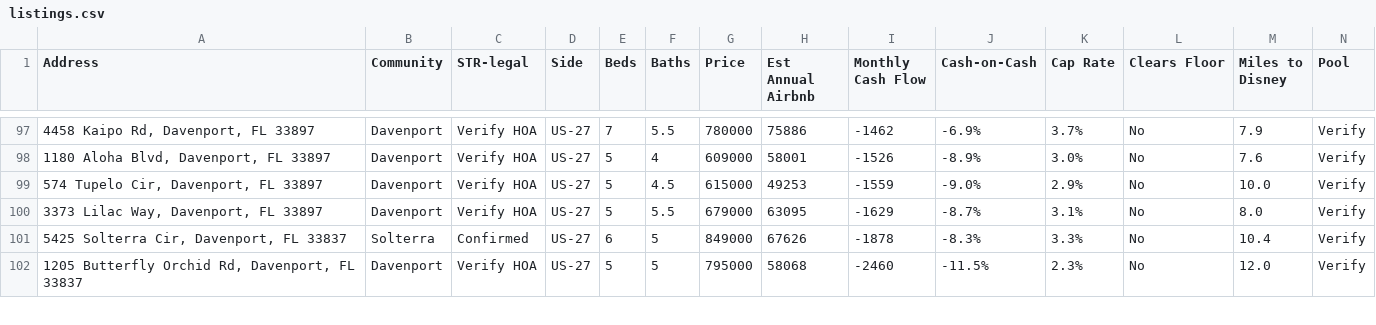
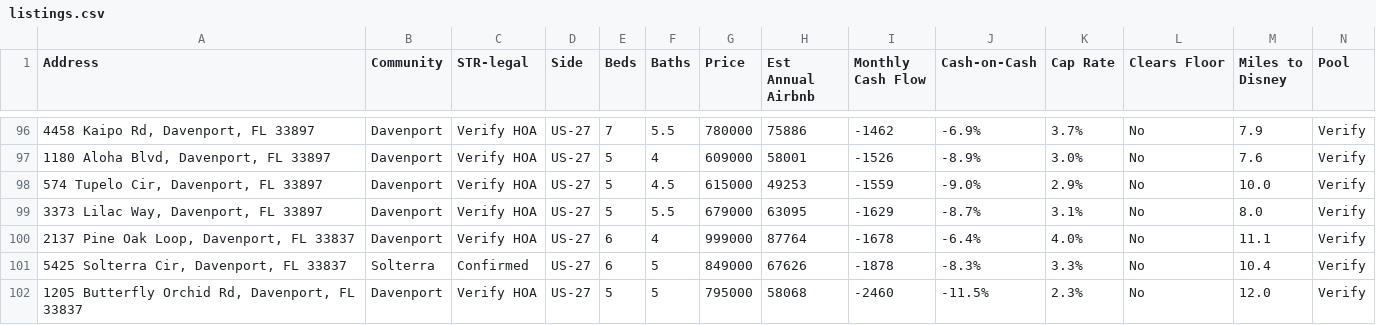
Before and after one commit to mjleo478/str-agent, a CSV file: listings.csv, drawn as a sheet; only a part is shown, gaps mark what is left out; rows hold the shown columns only; the diff covers the shown part only; the diff names each change by its address in the sheet, - before the commit and + after, or states it on an @@ line.

```diff
--- a/listings.csv
+++ b/listings.csv
+row 100: 2137 Pine Oak Loop, Davenport, FL 33837 | Davenport | Verify HOA | US-27 | 6 | 4 | 999000 | 87764 | -1678 | -6.4% | 4.0% | No | 11.1 | Verify
```
Also changed, not shown: 2 added rows and 3 removed rows elsewhere in this file.
